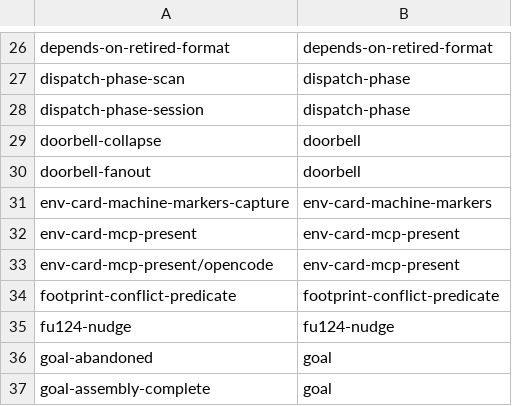
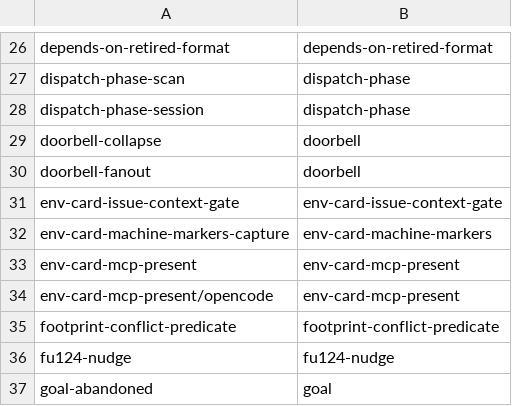
Before and after one commit to teststuffstash/homelab, a TSV file: agents/replay/families.tsv, drawn as a sheet; only a part is shown, gaps mark what is left out; the shorter side is filled out with more unchanged rows; the diff names each change by its address in the sheet, - before the commit and + after, or states it on an @@ line.

Commit message:
fix(fixture): collapse env-card-issue-context-gate into one dir with two-arm stream (#1175 r3)
The ADR-103 pin-vacuity gate (homelab#1107) runs each changed fixture dir against the
BASE tree. The previous three-dir layout (parent + issue-task + research-task) had
two arms whose expected output was byte-identical on base and HEAD — the Issue-context
line does not exist on master, so a negative-only arm cannot red there.

Fix: collapse into a single fixture dir whose action stream renders both arms in one
pass. The stream includes the issue-task render (which differs from base — it pins)
and the research-task render (which keeps the negative assertion — an edit that wrongly
emitted the line would add a line the expected file does not have).

- Remove agents/replay/fixtures/env-card-issue-context-gate/{issue-task,research-task}/
- Update post.sh with two-arm observation point
- Update fixture.yaml header
- Regenerate expected/actions.txt from actual run
- Add parent row to families.tsv (alphabetical order)
- Remove sub-rows from README.md index

Agent-Harness: goose
Agent-Model: deepseek/deepseek-v4-flash

```diff
--- a/agents/replay/families.tsv
+++ b/agents/replay/families.tsv
+row 31: env-card-issue-context-gate | env-card-issue-context-gate
```
Also changed, not shown: 12 other files.
